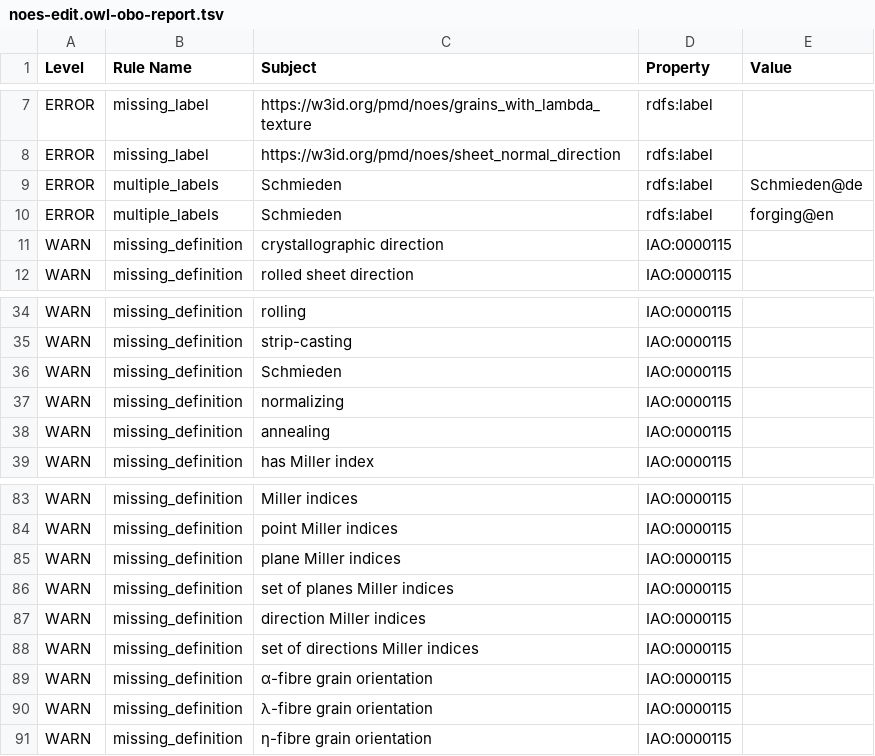
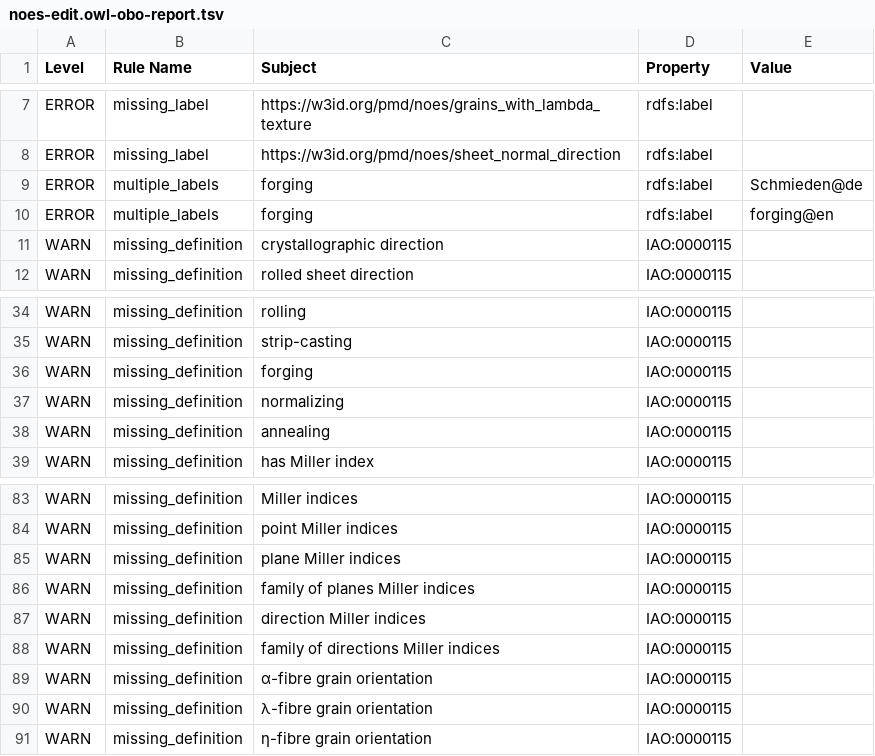
Before and after one commit to cmllezr/NOES-Onto, a TSV file: src/ontology/reports/noes-edit.owl-obo-report.tsv, drawn as a sheet; only a part is shown, gaps mark what is left out.

```diff
--- a/src/ontology/reports/noes-edit.owl-obo-report.tsv
+++ b/src/ontology/reports/noes-edit.owl-obo-report.tsv
@@ -8,4 +8,4 @@ ERROR	missing_label	https://w3id.org/pmd/noes/grains_with_lambda_texture	rdfs:la
 ERROR	missing_label	https://w3id.org/pmd/noes/sheet_normal_direction	rdfs:label	
-ERROR	multiple_labels	Schmieden	rdfs:label	Schmieden@de
-ERROR	multiple_labels	Schmieden	rdfs:label	forging@en
+ERROR	multiple_labels	forging	rdfs:label	Schmieden@de
+ERROR	multiple_labels	forging	rdfs:label	forging@en
 WARN	missing_definition	crystallographic direction	IAO:0000115	
@@ -35,3 +35,3 @@ WARN	missing_definition	rolling	IAO:0000115
 WARN	missing_definition	strip-casting	IAO:0000115	
-WARN	missing_definition	Schmieden	IAO:0000115	
+WARN	missing_definition	forging	IAO:0000115	
 WARN	missing_definition	normalizing	IAO:0000115	
@@ -85,5 +85,5 @@ WARN	missing_definition	point Miller indices	IAO:0000115
 WARN	missing_definition	plane Miller indices	IAO:0000115	
-WARN	missing_definition	set of planes Miller indices	IAO:0000115	
+WARN	missing_definition	family of planes Miller indices	IAO:0000115	
 WARN	missing_definition	direction Miller indices	IAO:0000115	
-WARN	missing_definition	set of directions Miller indices	IAO:0000115	
+WARN	missing_definition	family of directions Miller indices	IAO:0000115	
 WARN	missing_definition	α-fibre grain orientation	IAO:0000115	
```
Also changed, not shown: 10 other files.
